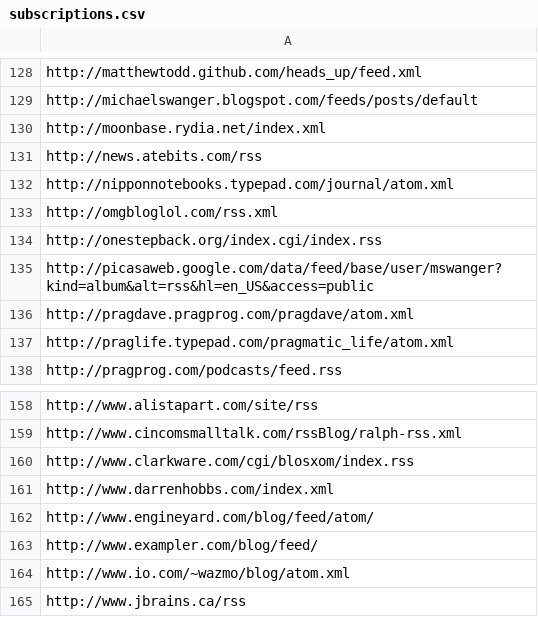
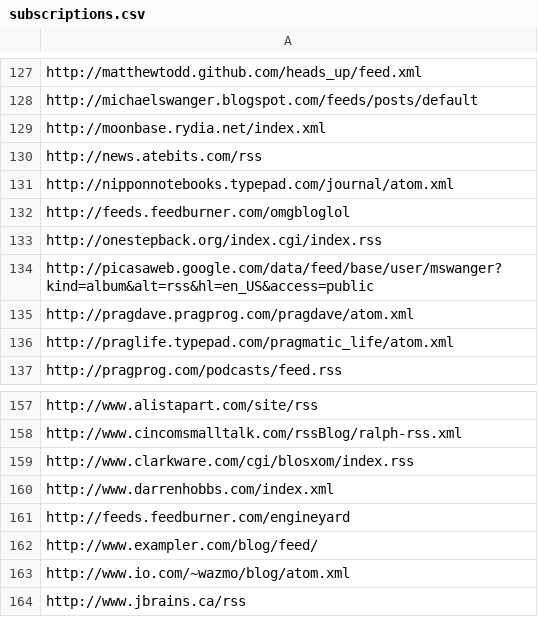
Before and after one commit to matthewtodd/planet, a CSV file: config/subscriptions.csv, drawn as a sheet; only a part is shown, gaps mark what is left out; the diff covers the shown part only.

```diff
--- a/config/subscriptions.csv
+++ b/config/subscriptions.csv
@@ -132,3 +131,3 @@ http://news.atebits.com/rss
 http://nipponnotebooks.typepad.com/journal/atom.xml
-http://omgbloglol.com/rss.xml
+http://feeds.feedburner.com/omgbloglol
 http://onestepback.org/index.cgi/index.rss
@@ -161,3 +160,3 @@ http://www.clarkware.com/cgi/blosxom/index.rss
 http://www.darrenhobbs.com/index.xml
-http://www.engineyard.com/blog/feed/atom/
+http://feeds.feedburner.com/engineyard
 http://www.exampler.com/blog/feed/
```
Also changed, not shown: 2 removed rows and 5 edited cells elsewhere in this file.
